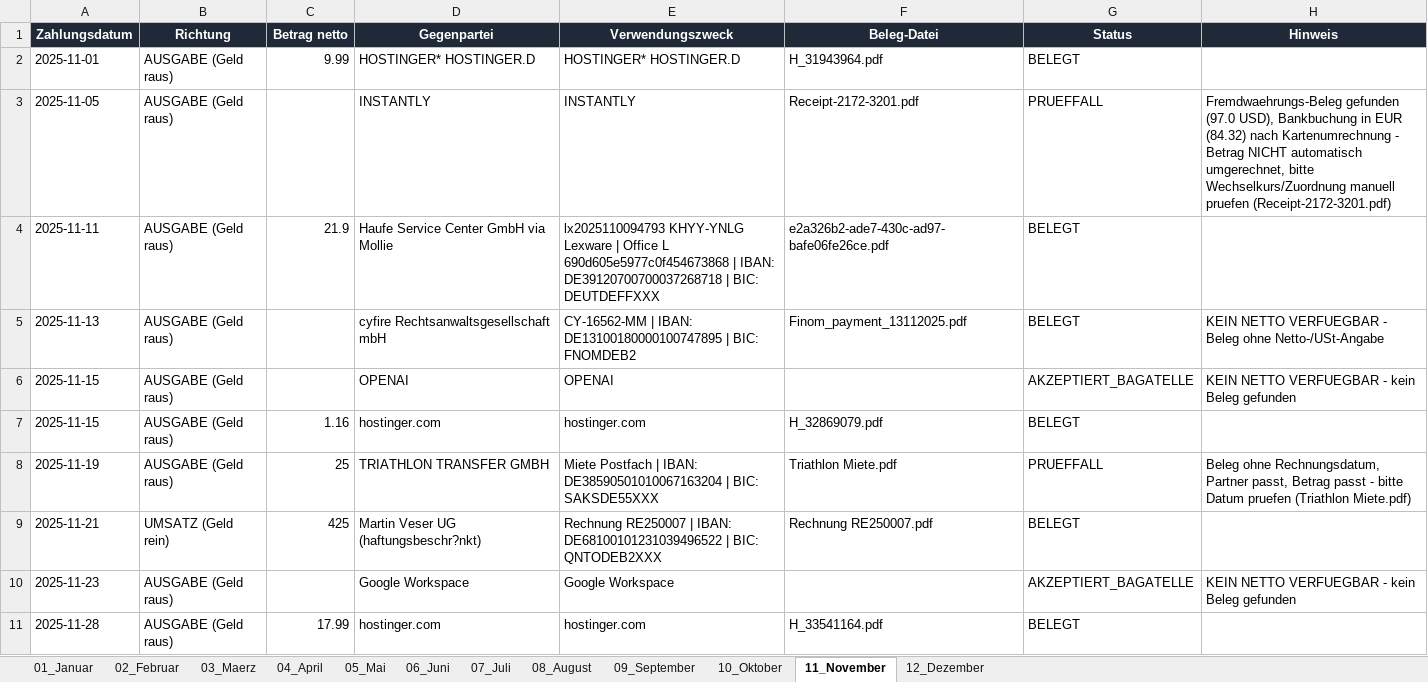
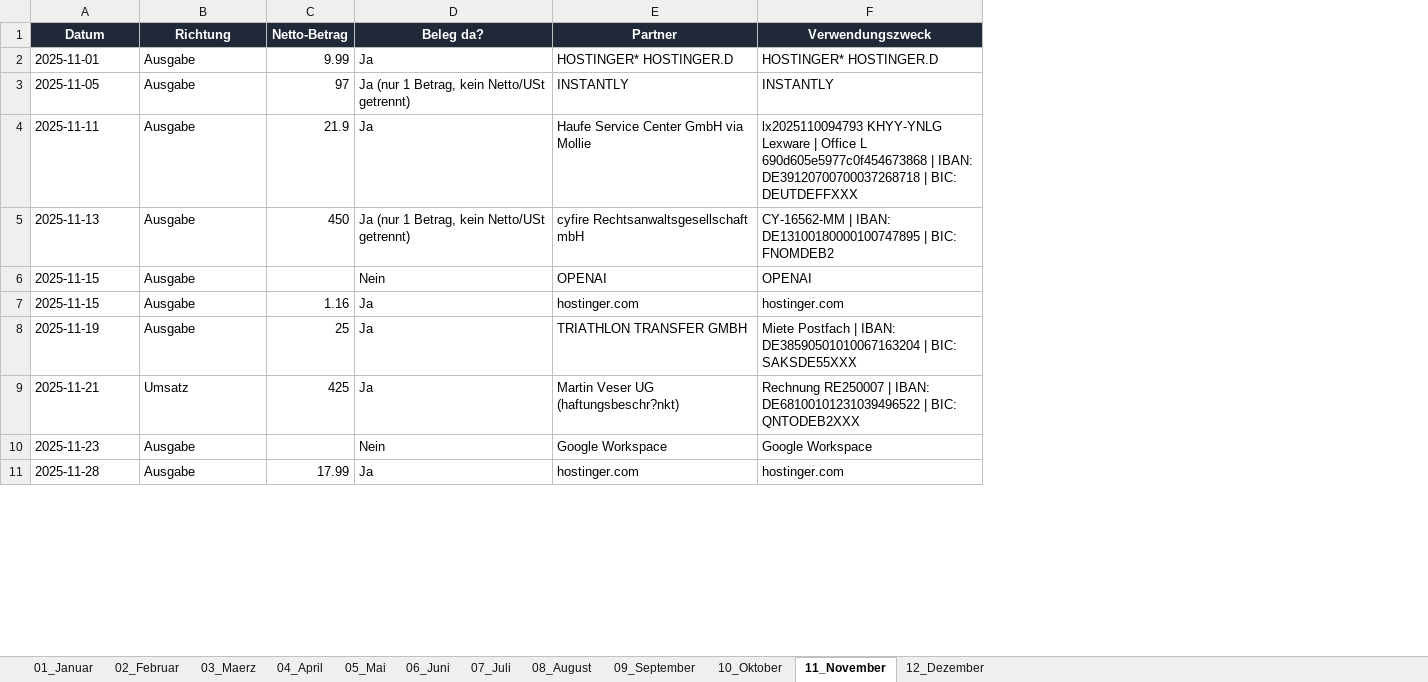
Before and after one commit to sebastianspuhler-collab/Brain, an Excel workbook: Finanzen/Belegauswertung_2025/out/ergebnis_2025_monatlich_netto.xlsx, sheet 11_November, drawn as a sheet; only a part is shown; values as stored, in another font and other column widths than the file's, no borders; removed rows and columns are numbered as before the commit, all else as after; the diff covers the shown part only; the diff names each change by its address in the sheet, - before the commit and + after, or states it on an @@ line.

```diff
--- a/Finanzen/Belegauswertung_2025/out/ergebnis_2025_monatlich_netto.xlsx (sheet 11_November)
+++ b/Finanzen/Belegauswertung_2025/out/ergebnis_2025_monatlich_netto.xlsx (sheet 11_November)
+column D (Beleg da?), rows 2-11: Ja | Ja (nur 1 Betrag, kein Netto/USt getrennt) | Ja | Ja (nur 1 Betrag, kein Netto/USt getrennt) | Nein | Ja | Ja | Ja | Nein | Ja
-column F (Beleg-Datei), rows 2-11: H_31943964.pdf | Receipt-2172-3201.pdf | e2a326b2-ade7-430c-ad97-bafe06fe26ce.pdf | Finom_payment_13112025.pdf |  | H_32869079.pdf | Triathlon Miete.pdf | Rechnung RE250007.pdf |  | H_33541164.pdf
-column G (Status), rows 2-11: BELEGT | PRUEFFALL | BELEGT | BELEGT | AKZEPTIERT_BAGATELLE | BELEGT | PRUEFFALL | BELEGT | AKZEPTIERT_BAGATELLE | BELEGT
-column H (Hinweis), rows 3-10: Fremdwaehrungs-Beleg gefunden (97.0 USD), Bankbuchung in EUR (84.32) nach Kartenumrechnung - Betrag NICHT automatisch umgerechnet, bitte Wechselkurs/Zuordnung manuell pruefen (Receipt-2172-3201.pdf) |  | KEIN NETTO VERFUEGBAR - Beleg ohne Netto-/USt-Angabe | KEIN NETTO VERFUEGBAR - kein Beleg gefunden |  | Beleg ohne Rechnungsdatum, Partner passt, Betrag passt - bitte Datum pruefen (Triathlon Miete.pdf) |  | KEIN NETTO VERFUEGBAR - kein Beleg gefunden
-A1: Zahlungsdatum
+A1: Datum
-C1: Betrag netto
+C1: Netto-Betrag
-E1: Gegenpartei
+E1: Partner
-B2:B8 (Richtung): AUSGABE (Geld raus)
+B2:B8 (Richtung): Ausgabe
-C3 (Netto-Betrag): (empty)
+C3 (Netto-Betrag): 97
-C5 (Netto-Betrag): (empty)
+C5 (Netto-Betrag): 450
-B9 (Richtung): UMSATZ (Geld rein)
+B9 (Richtung): Umsatz
-B10:B11 (Richtung): AUSGABE (Geld raus)
+B10:B11 (Richtung): Ausgabe
```
Also changed, not shown: 3 added rows, 3 removed rows and 2 edited cells elsewhere in this sheet, sheet 12_Dezember, sheet 08_August, sheet 09_September, sheet 06_Juni, sheet 03_Maerz, sheet 10_Oktober, 5 more sheets, Finanzen/Belegauswertung_2025/out/ergebnis_2025.xlsx, 7 other files.
